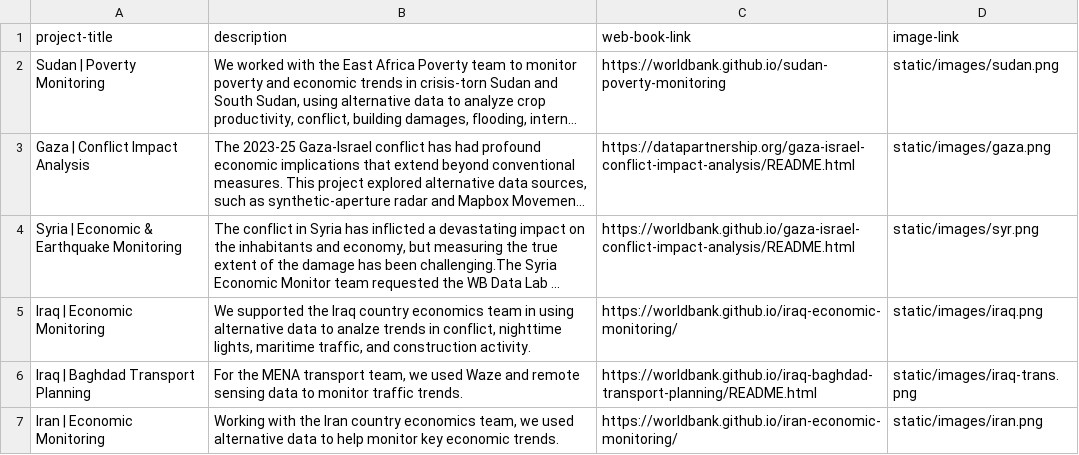
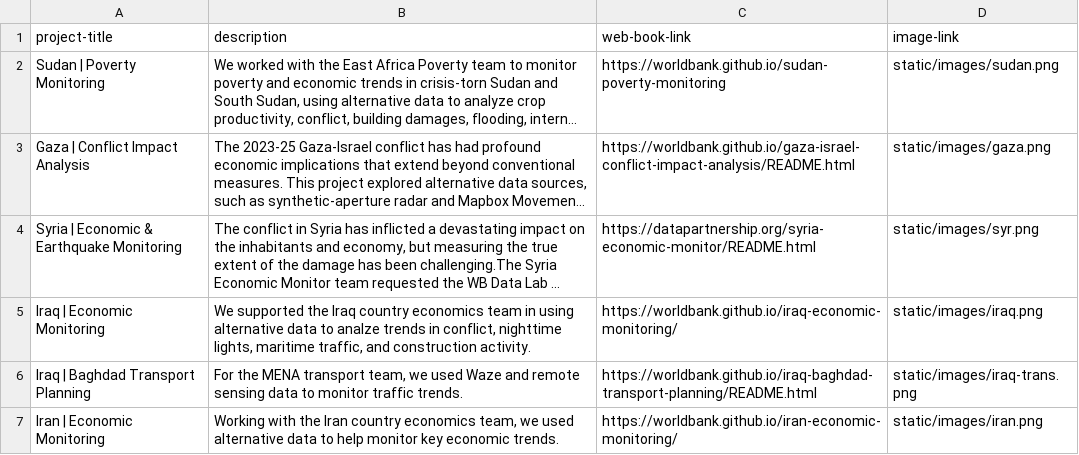
Before and after one commit to datapartnership/projects, a CSV file: uploads/projects.csv, drawn as a sheet; only a part is shown; long unchanged cells end in …; the diff names each change by its address in the sheet, - before the commit and + after, or states it on an @@ line.

Commit message:
Update projects.csv

```diff
--- a/uploads/projects.csv
+++ b/uploads/projects.csv
-C3 (web-book-link): https://datapartnership.org/gaza-israel-conflict-impact-analysis/README.html
+C3 (web-book-link): https://worldbank.github.io/gaza-israel-conflict-impact-analysis/README.html
-C4 (web-book-link): https://worldbank.github.io/gaza-israel-conflict-impact-analysis/README.html
+C4 (web-book-link): https://datapartnership.org/syria-economic-monitor/README.html
```
